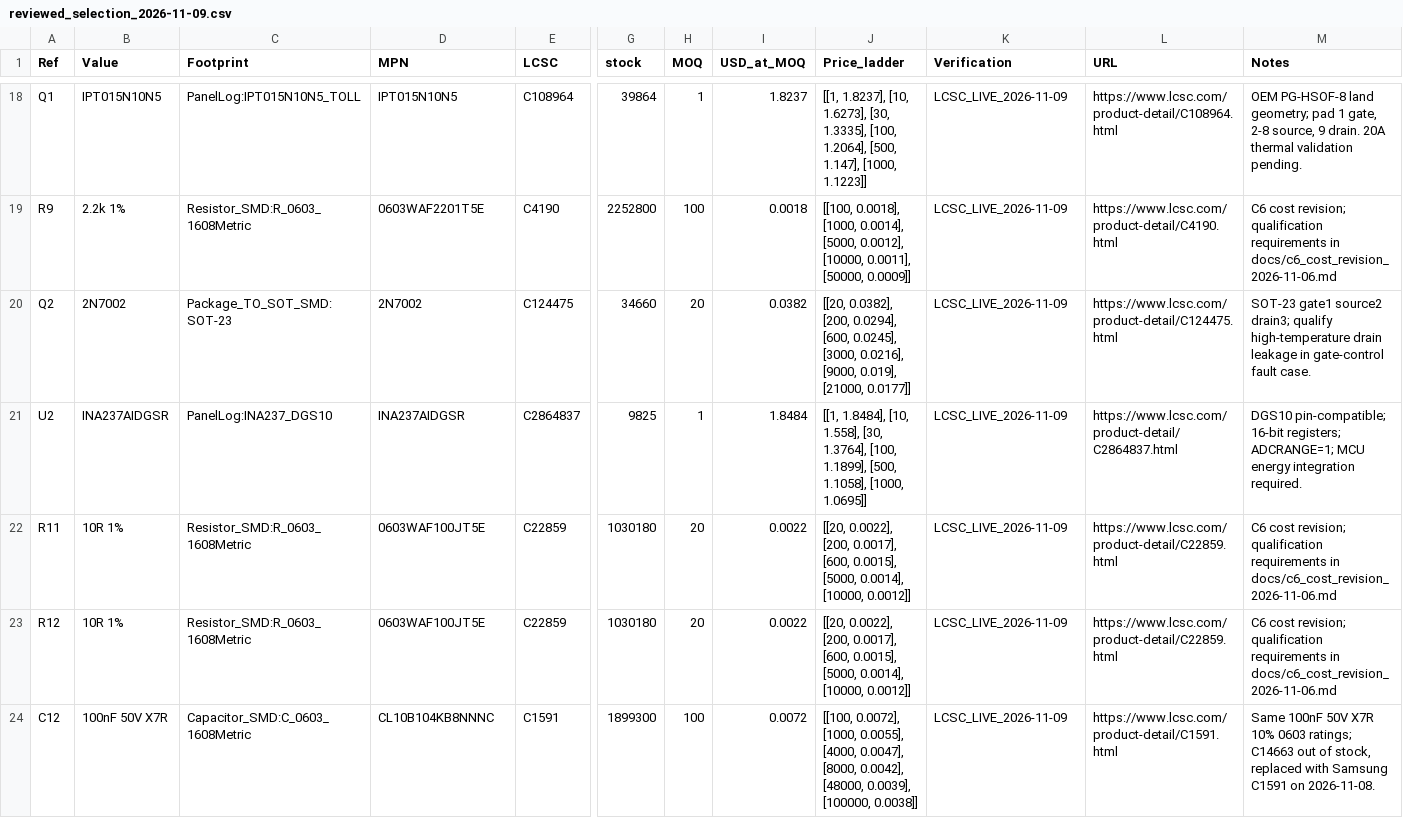
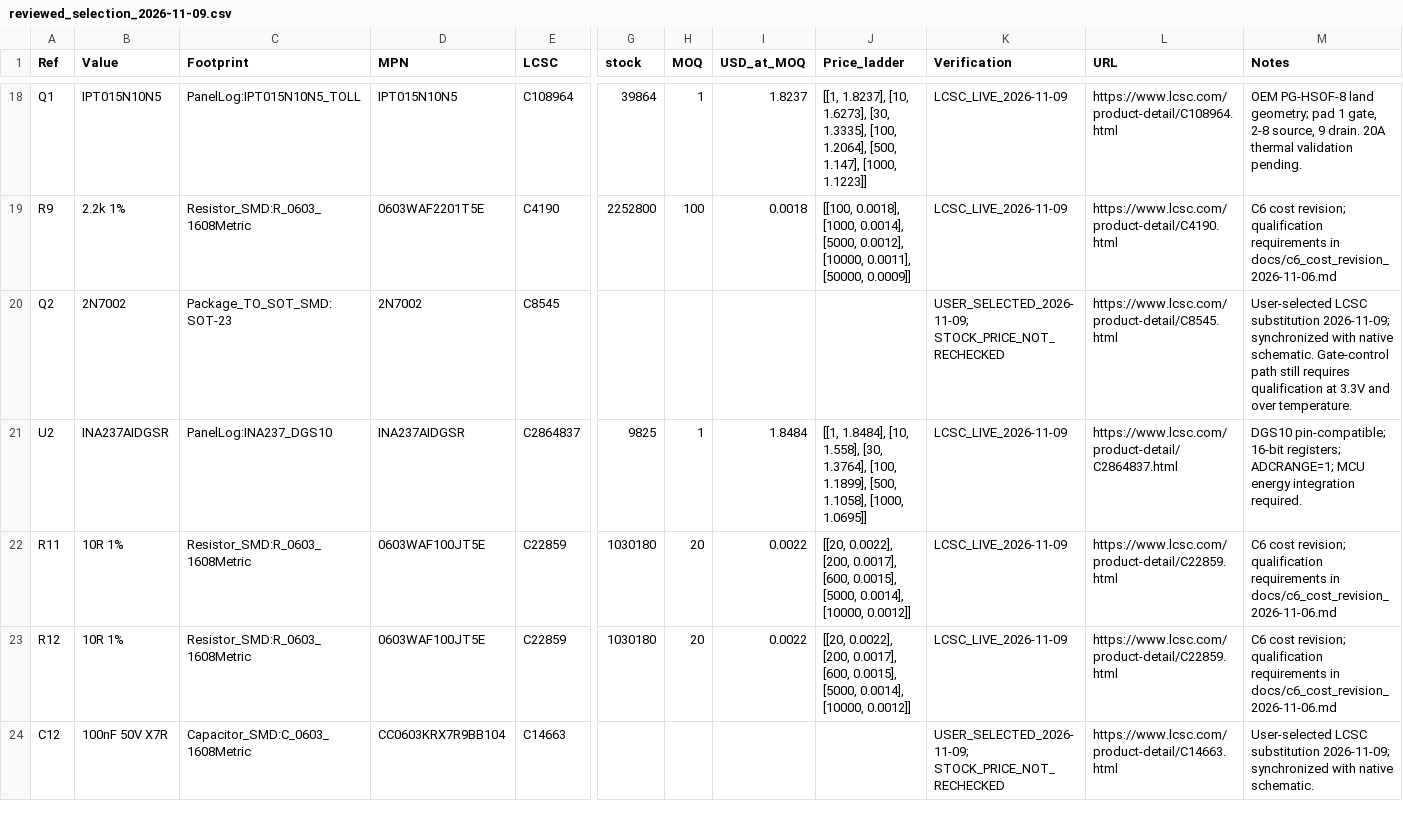
Before and after one commit to feliksdd/panellog, a CSV file: bom/reviewed_selection_2026-11-09.csv, drawn as a sheet; only a part is shown, gaps mark what is left out; the diff covers the shown part only; the diff names each change by its address in the sheet, - before the commit and + after, or states it on an @@ line.

Commit message:
Synchronize selected LCSC substitutions across board and BOMs
Align C4, C7/C10/C12/C14/C18/C19/C20/C25, C13/C24 and Q2 with the user-selected articles already present in the schematic. Correct C25 PCB metadata and C13/C24 BOM ratings. Clear stale replacement stock/prices and document the incomplete stock import.

Validated all 12 references across schematic, PCB and active BOMs; verified the PCB changes only C25 metadata. Native KiCad 10 ERC/DRC not rerun.

```diff
--- a/bom/reviewed_selection_2026-11-09.csv
+++ b/bom/reviewed_selection_2026-11-09.csv
-E20 (LCSC): C124475
+E20 (LCSC): C8545
-G20 (stock): 34660
+G20 (stock): (empty)
-H20 (MOQ): 20
+H20 (MOQ): (empty)
-I20 (USD_at_MOQ): 0.0382
+I20 (USD_at_MOQ): (empty)
-J20 (Price_ladder): [[20, 0.0382], [200, 0.0294], [600, 0.0245], [3000, 0.0216], [9000, 0.019], [21000, 0.0177]]
+J20 (Price_ladder): (empty)
-K20 (Verification): LCSC_LIVE_2026-11-09
+K20 (Verification): USER_SELECTED_2026-11-09; STOCK_PRICE_NOT_RECHECKED
-L20 (URL): https://www.lcsc.com/product-detail/C124475.html
+L20 (URL): https://www.lcsc.com/product-detail/C8545.html
-M20 (Notes): SOT-23 gate1 source2 drain3; qualify high-temperature drain leakage in gate-control fault case.
+M20 (Notes): User-selected LCSC substitution 2026-11-09; synchronized with native schematic. Gate-control path still requires qualification at 3.3V and over temperature.
-D24 (MPN): CL10B104KB8NNNC
+D24 (MPN): CC0603KRX7R9BB104
-E24 (LCSC): C1591
+E24 (LCSC): C14663
-G24 (stock): 1899300
+G24 (stock): (empty)
-H24 (MOQ): 100
+H24 (MOQ): (empty)
-I24 (USD_at_MOQ): 0.0072
+I24 (USD_at_MOQ): (empty)
-J24 (Price_ladder): [[100, 0.0072], [1000, 0.0055], [4000, 0.0047], [8000, 0.0042], [48000, 0.0039], [100000, 0.0038]]
+J24 (Price_ladder): (empty)
-K24 (Verification): LCSC_LIVE_2026-11-09
+K24 (Verification): USER_SELECTED_2026-11-09; STOCK_PRICE_NOT_RECHECKED
-L24 (URL): https://www.lcsc.com/product-detail/C1591.html
+L24 (URL): https://www.lcsc.com/product-detail/C14663.html
-M24 (Notes): Same 100nF 50V X7R 10% 0603 ratings; C14663 out of stock, replaced with Samsung C1591 on 2026-11-08.
+M24 (Notes): User-selected LCSC substitution 2026-11-09; synchronized with native schematic.
```
Also changed, not shown: 92 edited cells elsewhere in this file, bom/LCSC_import_4boards_in_stock.csv, bom/panellog_c6_procurement_4boards.csv, 5 other files.
